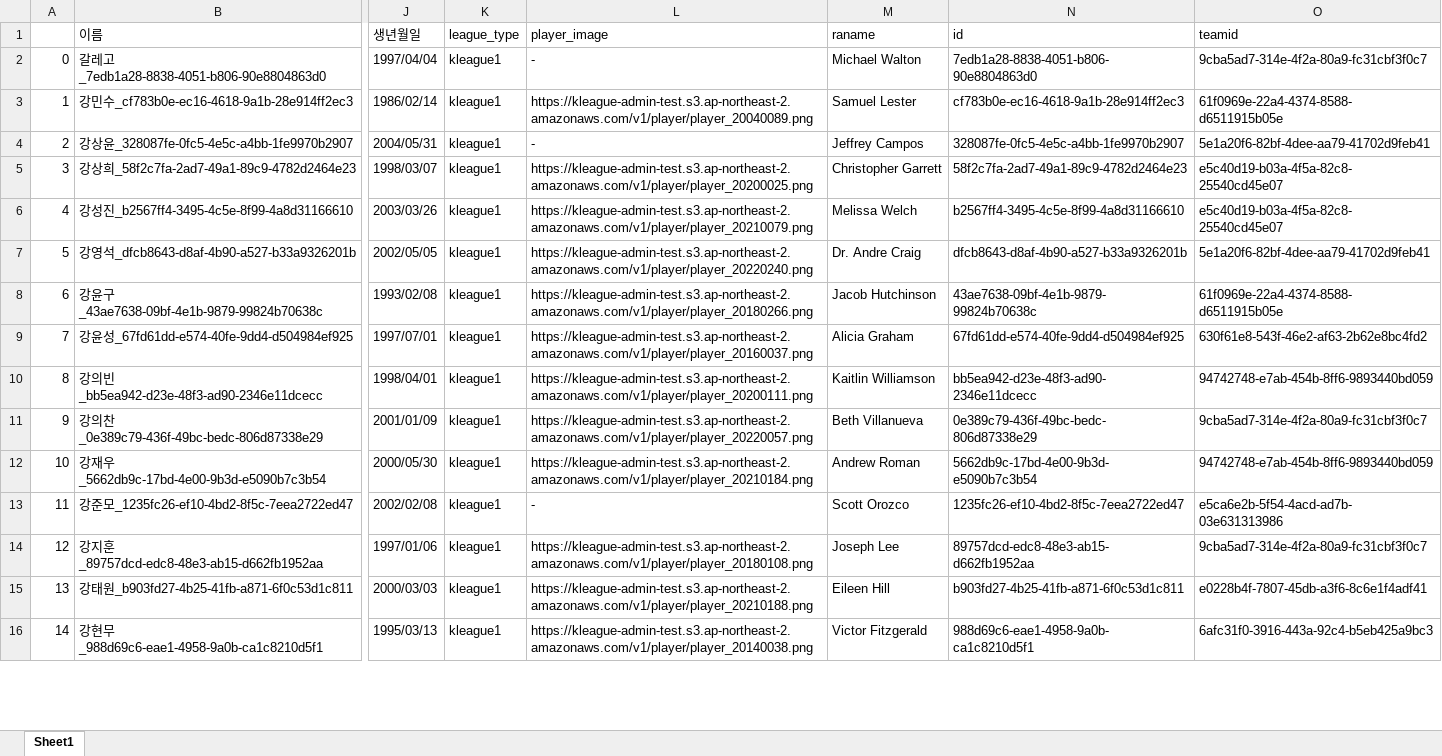
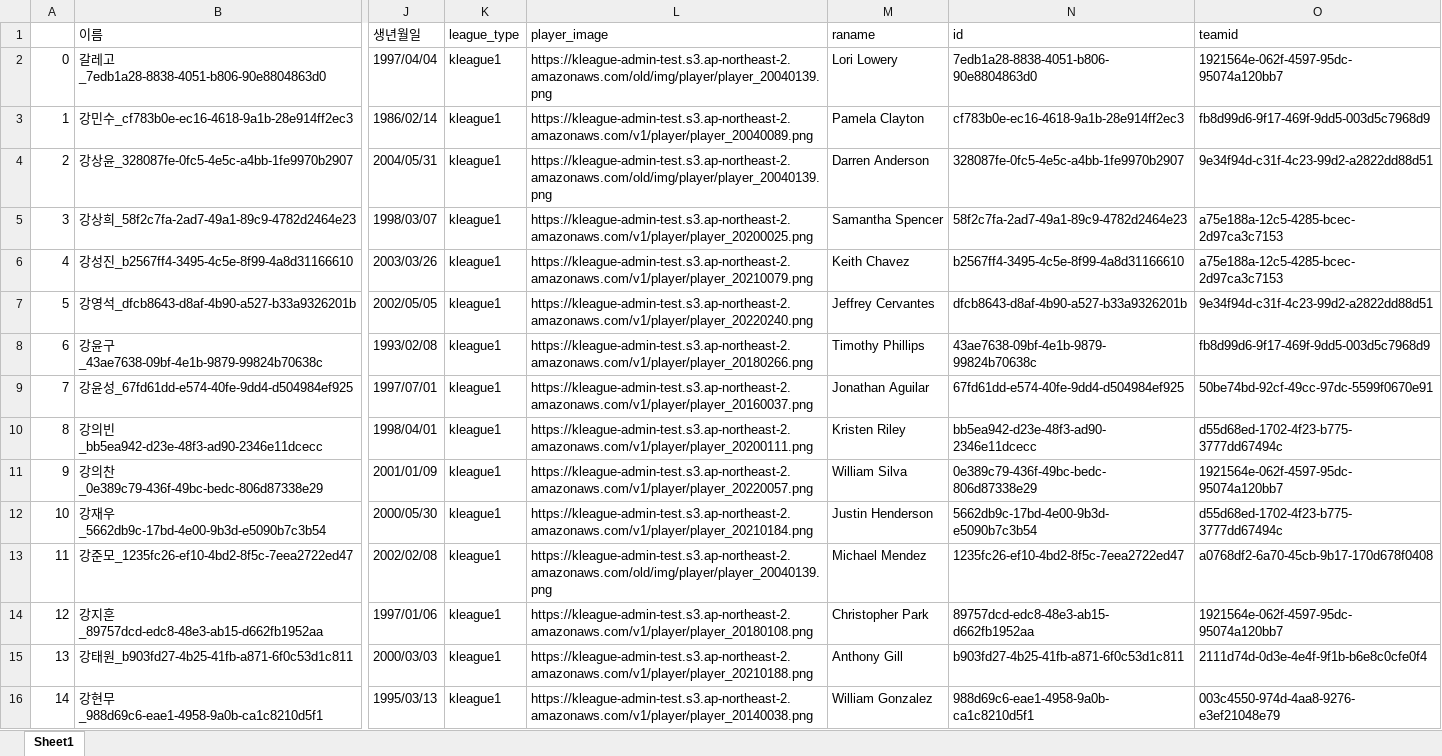
Before and after one commit to 2022-DB-502-Group2-Project/Oracle-Query-Script, an Excel workbook: datas_to_english/kleague_player_information_renew.xlsx, sheet Sheet1, drawn as a sheet; only a part is shown, gaps mark what is left out; values as stored, in another font and other column widths than the file's, no cell formats; the diff covers the shown part only; the diff names each change by its address in the sheet, - before the commit and + after, or states it on an @@ line.

```diff
--- a/datas_to_english/kleague_player_information_renew.xlsx (sheet Sheet1)
+++ b/datas_to_english/kleague_player_information_renew.xlsx (sheet Sheet1)
-L2 (player_image): -
+L2 (player_image): https://kleague-admin-test.s3.ap-northeast-2.amazonaws.com/old/img/player/player_20040139.png
-M2 (raname): Michael Walton
+M2 (raname): Lori Lowery
-O2 (teamid): 9cba5ad7-314e-4f2a-80a9-fc31cbf3f0c7
+O2 (teamid): 1921564e-062f-4597-95dc-95074a120bb7
-M3 (raname): Samuel Lester
+M3 (raname): Pamela Clayton
-O3 (teamid): 61f0969e-22a4-4374-8588-d6511915b05e
+O3 (teamid): fb8d99d6-9f17-469f-9dd5-003d5c7968d9
-L4 (player_image): -
+L4 (player_image): https://kleague-admin-test.s3.ap-northeast-2.amazonaws.com/old/img/player/player_20040139.png
-M4 (raname): Jeffrey Campos
+M4 (raname): Darren Anderson
-O4 (teamid): 5e1a20f6-82bf-4dee-aa79-41702d9feb41
+O4 (teamid): 9e34f94d-c31f-4c23-99d2-a2822dd88d51
-M5 (raname): Christopher Garrett
+M5 (raname): Samantha Spencer
-O5:O6 (teamid): e5c40d19-b03a-4f5a-82c8-25540cd45e07
+O5:O6 (teamid): a75e188a-12c5-4285-bcec-2d97ca3c7153
-M6 (raname): Melissa Welch
+M6 (raname): Keith Chavez
-M7 (raname): Dr. Andre Craig
+M7 (raname): Jeffrey Cervantes
-O7 (teamid): 5e1a20f6-82bf-4dee-aa79-41702d9feb41
+O7 (teamid): 9e34f94d-c31f-4c23-99d2-a2822dd88d51
-M8 (raname): Jacob Hutchinson
+M8 (raname): Timothy Phillips
-O8 (teamid): 61f0969e-22a4-4374-8588-d6511915b05e
+O8 (teamid): fb8d99d6-9f17-469f-9dd5-003d5c7968d9
-M9 (raname): Alicia Graham
+M9 (raname): Jonathan Aguilar
-O9 (teamid): 630f61e8-543f-46e2-af63-2b62e8bc4fd2
+O9 (teamid): 50be74bd-92cf-49cc-97dc-5599f0670e91
-M10 (raname): Kaitlin Williamson
+M10 (raname): Kristen Riley
-O10 (teamid): 94742748-e7ab-454b-8ff6-9893440bd059
+O10 (teamid): d55d68ed-1702-4f23-b775-3777dd67494c
-M11 (raname): Beth Villanueva
+M11 (raname): William Silva
-O11 (teamid): 9cba5ad7-314e-4f2a-80a9-fc31cbf3f0c7
+O11 (teamid): 1921564e-062f-4597-95dc-95074a120bb7
-M12 (raname): Andrew Roman
+M12 (raname): Justin Henderson
-O12 (teamid): 94742748-e7ab-454b-8ff6-9893440bd059
+O12 (teamid): d55d68ed-1702-4f23-b775-3777dd67494c
-L13 (player_image): -
+L13 (player_image): https://kleague-admin-test.s3.ap-northeast-2.amazonaws.com/old/img/player/player_20040139.png
-M13 (raname): Scott Orozco
+M13 (raname): Michael Mendez
-O13 (teamid): e5ca6e2b-5f54-4acd-ad7b-03e631313986
+O13 (teamid): a0768df2-6a70-45cb-9b17-170d678f0408
-M14 (raname): Joseph Lee
+M14 (raname): Christopher Park
-O14 (teamid): 9cba5ad7-314e-4f2a-80a9-fc31cbf3f0c7
+O14 (teamid): 1921564e-062f-4597-95dc-95074a120bb7
-M15 (raname): Eileen Hill
+M15 (raname): Anthony Gill
-O15 (teamid): e0228b4f-7807-45db-a3f6-8c6e1f4adf41
+O15 (teamid): 2111d74d-0d3e-4e4f-9f1b-b6e8c0cfe0f4
-M16 (raname): Victor Fitzgerald
+M16 (raname): William Gonzalez
-O16 (teamid): 6afc31f0-3916-443a-92c4-b5eb425a9bc3
+O16 (teamid): 003c4550-974d-4aa8-9276-e3ef21048e79
```
Also changed, not shown: 294 edited cells elsewhere in this sheet, cell formats, datas_to_english/kleague_player_league_history_renew.xlsx, datas_to_english/previous_league_history_renew.xlsx, 5 other files.
